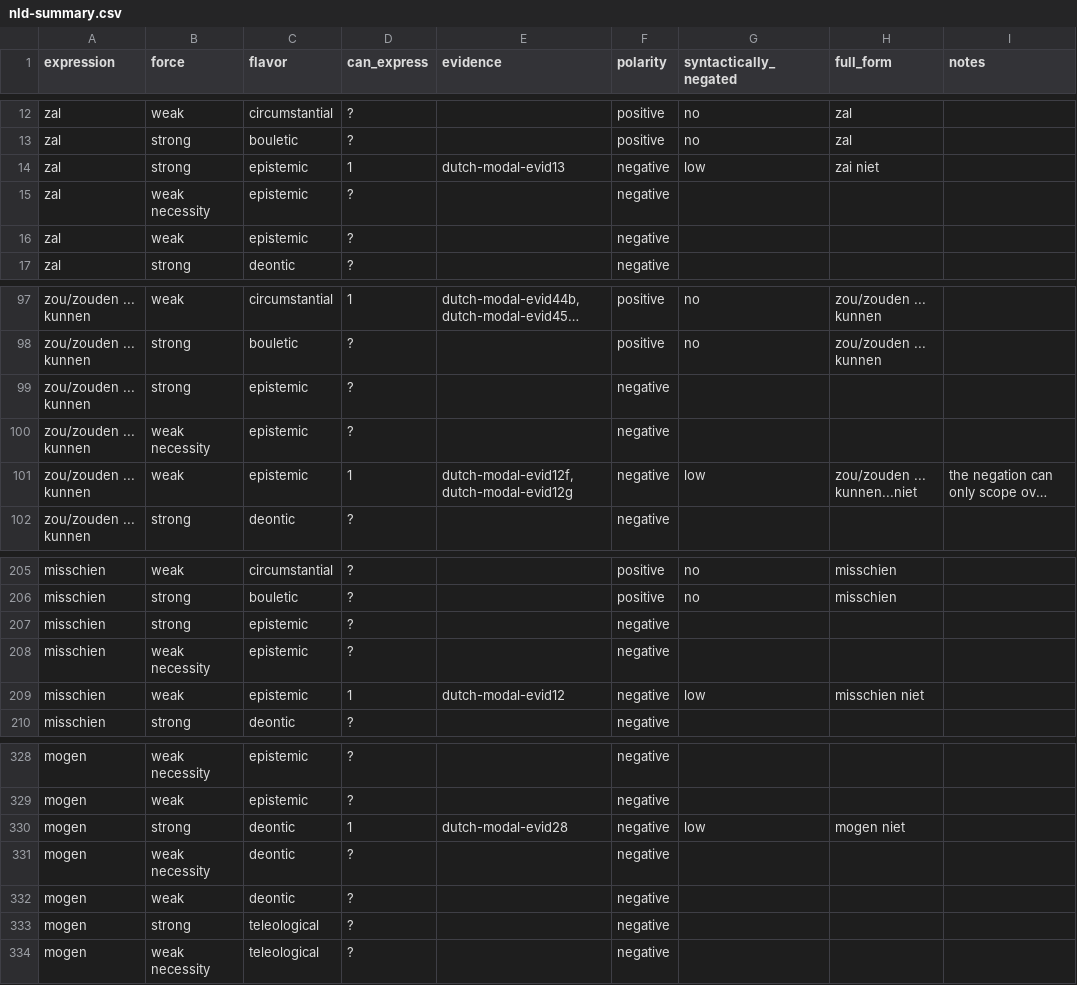
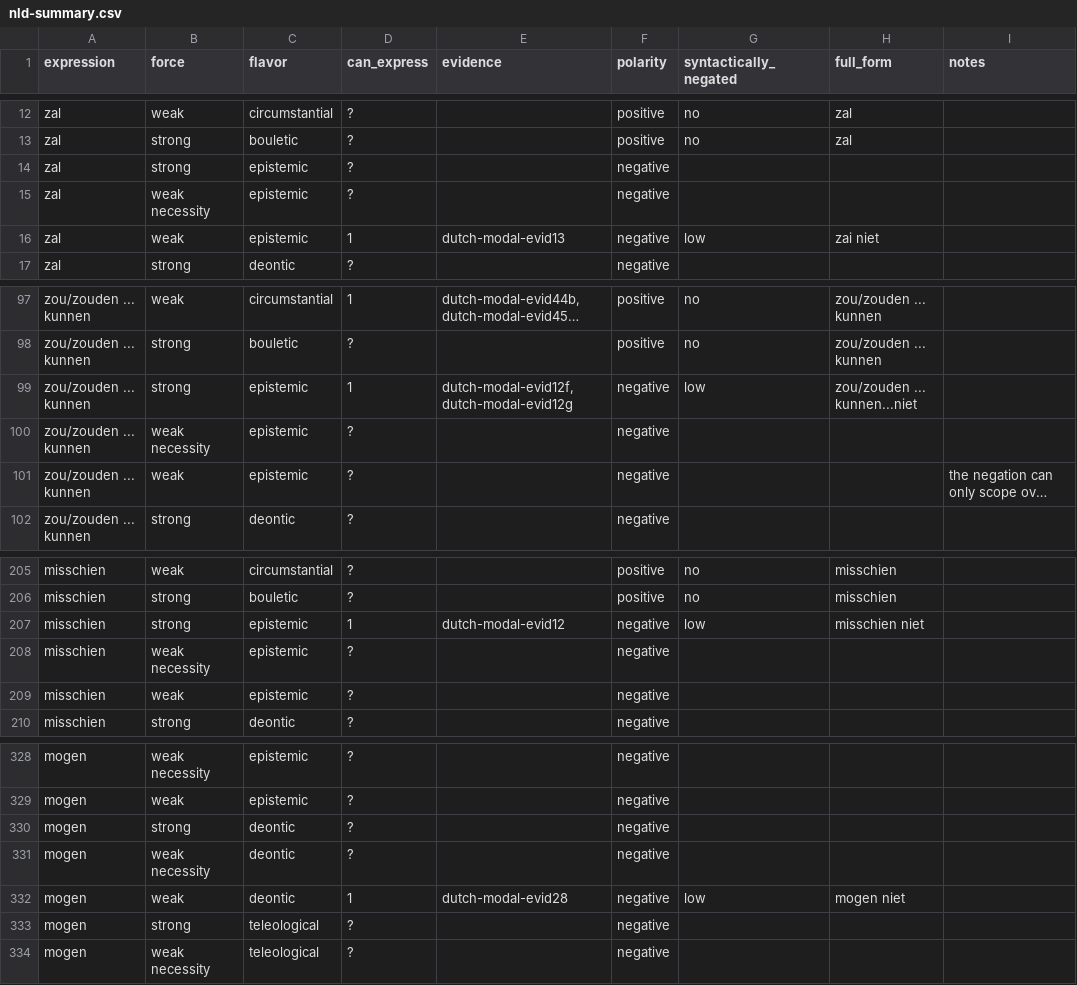
Before and after one commit to EdinburghMeaningSciences/modals_database, a CSV file: language-data/dutch/nld-summary.csv, drawn as a sheet; only a part is shown, gaps mark what is left out; long unchanged cells end in …; the diff covers the shown part only; the diff names each change by its address in the sheet, - before the commit and + after, or states it on an @@ line.

Commit message:
Corrected negative modal force

```diff
--- a/language-data/dutch/nld-summary.csv
+++ b/language-data/dutch/nld-summary.csv
-D14 (can_express): 1
+D14 (can_express): ?
-E14 (evidence): dutch-modal-evid13
+E14 (evidence): (empty)
-G14 (syntactically_negated): low
+G14 (syntactically_negated): (empty)
-H14 (full_form): zai niet
+H14 (full_form): (empty)
-D16 (can_express): ?
+D16 (can_express): 1
-E16 (evidence): (empty)
+E16 (evidence): dutch-modal-evid13
-G16 (syntactically_negated): (empty)
+G16 (syntactically_negated): low
-H16 (full_form): (empty)
+H16 (full_form): zai niet
-D99 (can_express): ?
+D99 (can_express): 1
-E99 (evidence): (empty)
+E99 (evidence): dutch-modal-evid12f, dutch-modal-evid12g
-G99 (syntactically_negated): (empty)
+G99 (syntactically_negated): low
-H99 (full_form): (empty)
+H99 (full_form): zou/zouden ... kunnen...niet
-D101 (can_express): 1
+D101 (can_express): ?
-E101 (evidence): dutch-modal-evid12f, dutch-modal-evid12g
+E101 (evidence): (empty)
-G101 (syntactically_negated): low
+G101 (syntactically_negated): (empty)
-H101 (full_form): zou/zouden ... kunnen...niet
+H101 (full_form): (empty)
-D207 (can_express): ?
+D207 (can_express): 1
-E207 (evidence): (empty)
+E207 (evidence): dutch-modal-evid12
-G207 (syntactically_negated): (empty)
+G207 (syntactically_negated): low
-H207 (full_form): (empty)
+H207 (full_form): misschien niet
-D209 (can_express): 1
+D209 (can_express): ?
-E209 (evidence): dutch-modal-evid12
+E209 (evidence): (empty)
-G209 (syntactically_negated): low
+G209 (syntactically_negated): (empty)
-H209 (full_form): misschien niet
+H209 (full_form): (empty)
-D330 (can_express): 1
+D330 (can_express): ?
-E330 (evidence): dutch-modal-evid28
+E330 (evidence): (empty)
-G330 (syntactically_negated): low
+G330 (syntactically_negated): (empty)
-H330 (full_form): mogen niet
+H330 (full_form): (empty)
-D332 (can_express): ?
+D332 (can_express): 1
-E332 (evidence): (empty)
+E332 (evidence): dutch-modal-evid28
-G332 (syntactically_negated): (empty)
+G332 (syntactically_negated): low
-H332 (full_form): (empty)
+H332 (full_form): mogen niet
```
Also changed, not shown: 1 added row, 1 removed row and 27 edited cells elsewhere in this file.
